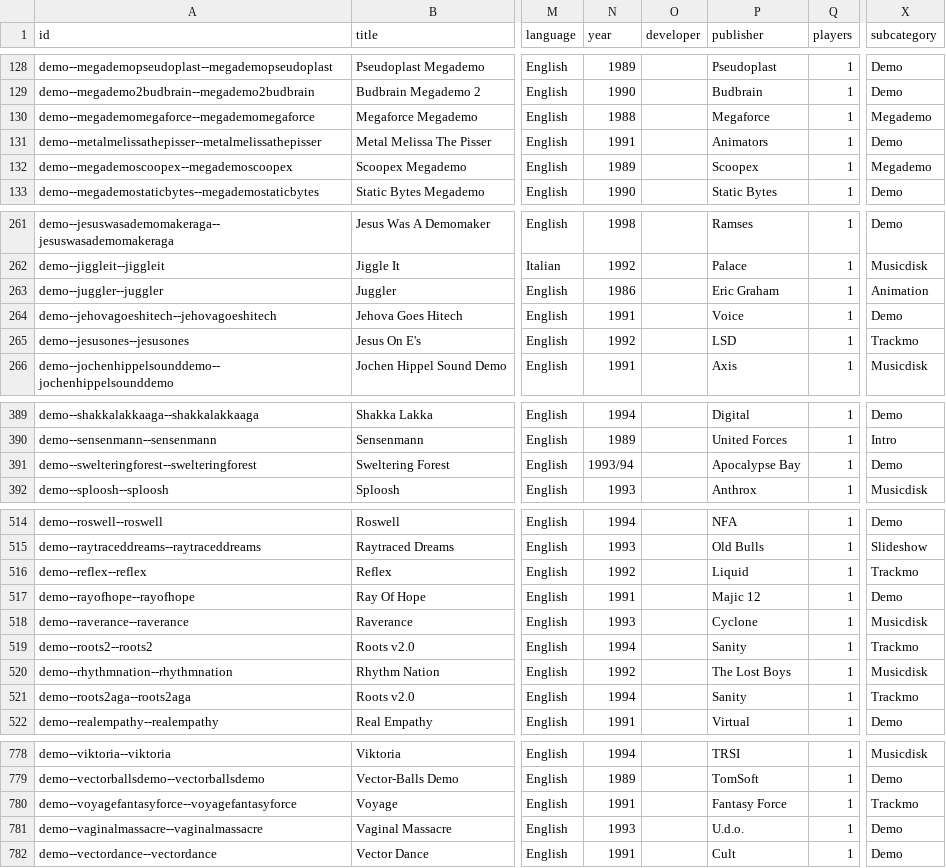
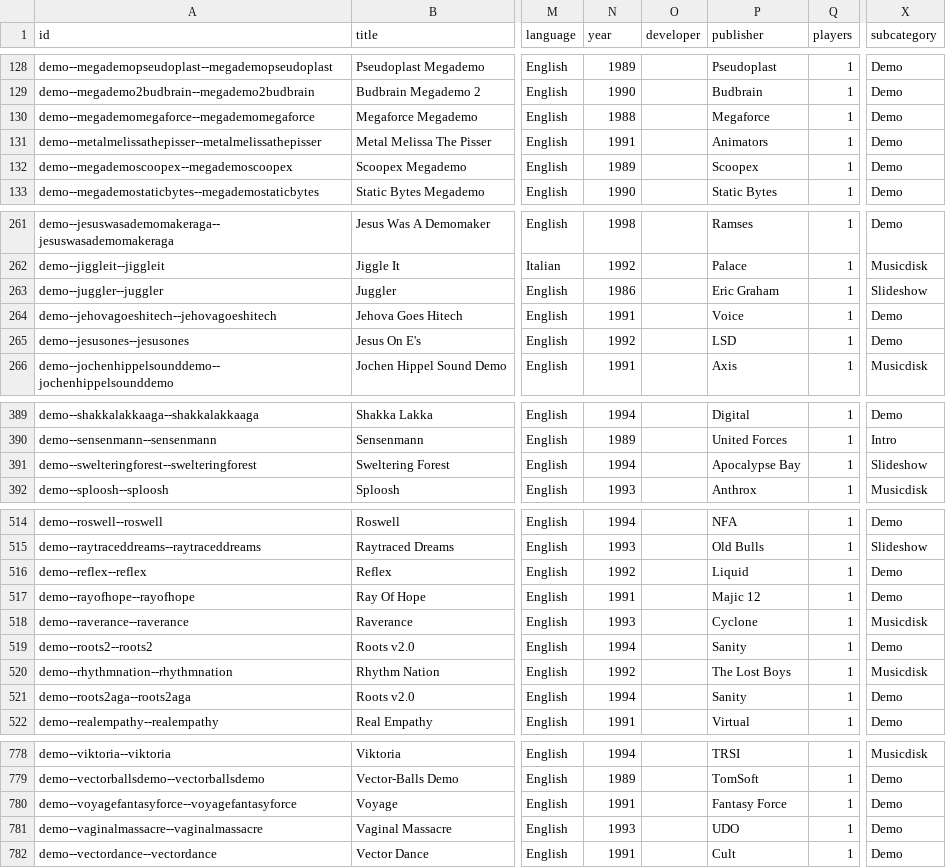
Before and after one commit to amigavision/AmigaVision, a CSV file: data/db/titles.csv, drawn as a sheet; only a part is shown, gaps mark what is left out; the diff covers the shown part only; the diff names each change by its address in the sheet, - before the commit and + after, or states it on an @@ line.

```diff
--- a/data/db/titles.csv
+++ b/data/db/titles.csv
-X130 (subcategory): Megademo
+X130 (subcategory): Demo
-X132 (subcategory): Megademo
+X132 (subcategory): Demo
-X263 (subcategory): Animation
+X263 (subcategory): Slideshow
-X265 (subcategory): Trackmo
+X265 (subcategory): Demo
-N391 (year): 1993/94
+N391 (year): 1994
-X391 (subcategory): Demo
+X391 (subcategory): Slideshow
-X516 (subcategory): Trackmo
+X516 (subcategory): Demo
-X519 (subcategory): Trackmo
+X519 (subcategory): Demo
-X521 (subcategory): Trackmo
+X521 (subcategory): Demo
-X780 (subcategory): Trackmo
+X780 (subcategory): Demo
-P781 (publisher): U.d.o.
+P781 (publisher): UDO
```
Also changed, not shown: 2 added rows and 62 edited cells elsewhere in this file, 2 other files.
